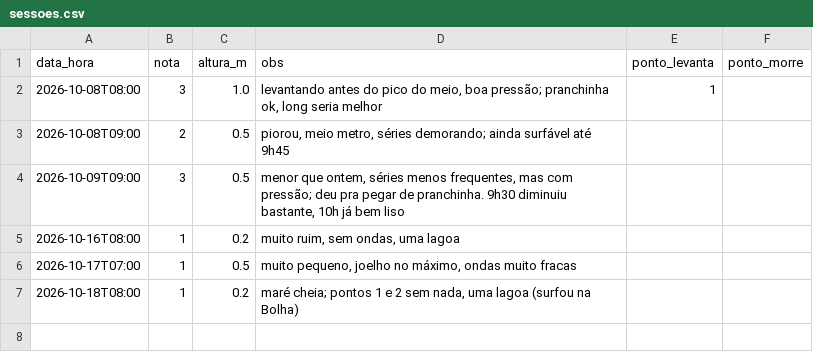
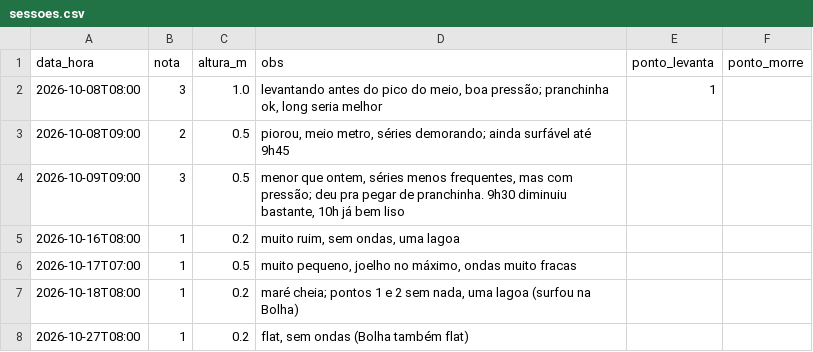
Before and after one commit to JuanAudaces/barrinha_forecast, a CSV file: sessoes.csv, drawn as a sheet; the diff names each change by its address in the sheet, - before the commit and + after, or states it on an @@ line.

```diff
--- a/sessoes.csv
+++ b/sessoes.csv
+row 8: 2026-10-27T08:00 | 1 | 0.2 | flat, sem ondas (Bolha também flat)
```
Also changed, not shown: sessoes_bolha.csv, 4 other files.
